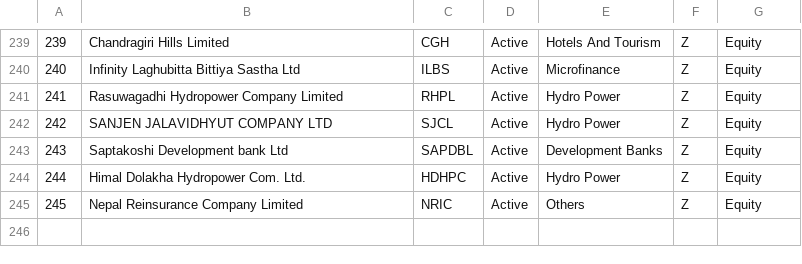
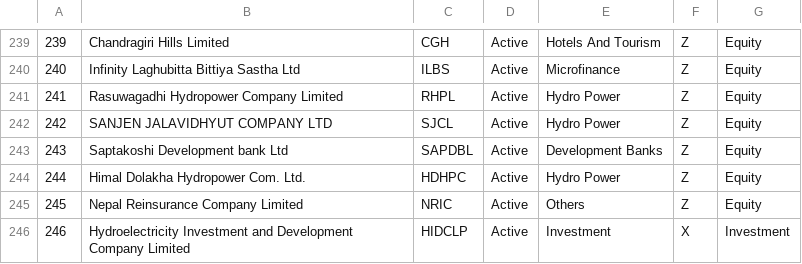
Before and after one commit to aerolalit/nepse-tg-alert-bot, a CSV file: seeds/company/Company.list.csv, drawn as a sheet; only a part is shown, gaps mark what is left out.

Commit message:
add HIDCLP

```diff
--- a/seeds/company/Company.list.csv
+++ b/seeds/company/Company.list.csv
@@ -245 +245,2 @@
 245,	Nepal Reinsurance Company Limited,	NRIC,	Active,	Others,	Z,	Equity
+246,  Hydroelectricity Investment and Development Company Limited, HIDCLP, Active, Investment, X, Investment
```
Also changed, not shown: 1 other file.
